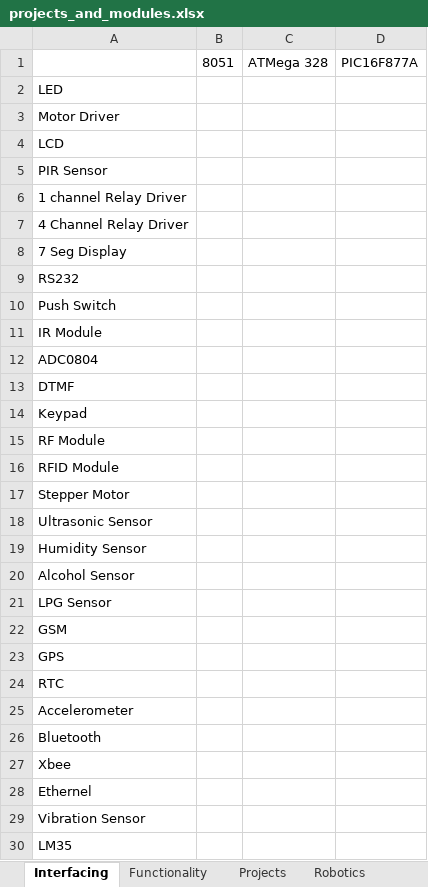
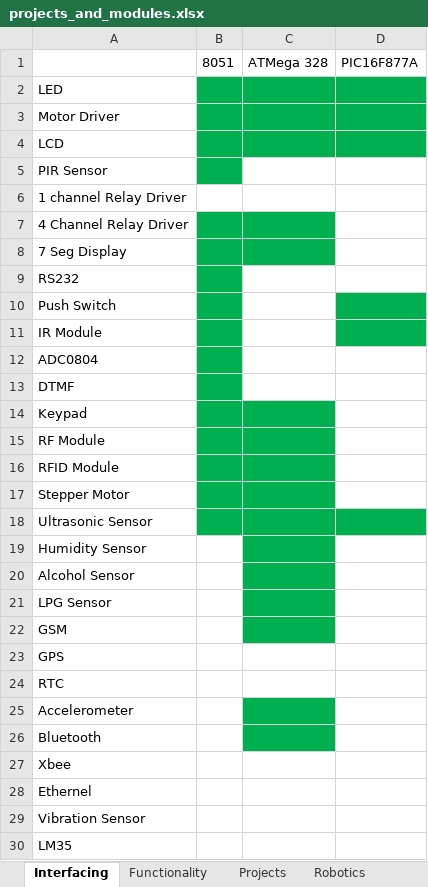
Before and after one commit to infocelab/embedded-projects, an Excel workbook: documents/projects_and_modules.xlsx, sheet Interfacing, drawn as a sheet; only a part is shown; values as stored, in another font and other column widths than the file's, no borders; the diff names each change by its address in the sheet, - before the commit and + after, or states it on an @@ line.

Commit message:
COMPLETE INTERFACING PLEASE CHECK

```diff
--- a/documents/projects_and_modules.xlsx (sheet Interfacing)
+++ b/documents/projects_and_modules.xlsx (sheet Interfacing)
-B2:D4 fill: none
+B2:D4 fill: #00B050
-B5 fill: none
+B5 fill: #00B050
-B7:C8 fill: none
+B7:C8 fill: #00B050
-B9:B13 fill: none
+B9:B13 fill: #00B050
-D10:D11 fill: none
+D10:D11 fill: #00B050
-B14:C17 fill: none
+B14:C17 fill: #00B050
-B18:D18 fill: none
+B18:D18 fill: #00B050
-C19:C22 fill: none
+C19:C22 fill: #00B050
-C25:C26 fill: none
+C25:C26 fill: #00B050
```
